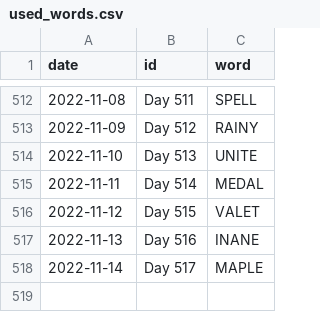
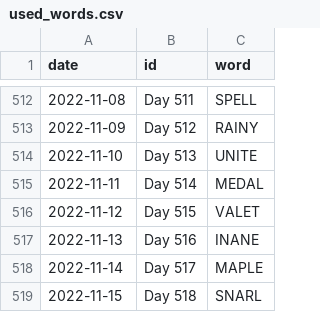
Before and after one commit to JacobLeeBrown/HackerRanks_Python, a CSV file: hackerranks/wordle/used_words.csv, drawn as a sheet; only a part is shown, gaps mark what is left out.

Commit message:
Another day, another Wordle

```diff
--- a/hackerranks/wordle/used_words.csv
+++ b/hackerranks/wordle/used_words.csv
@@ -518 +518,2 @@ date,id,word
 2022-11-14,Day 517,MAPLE
+2022-11-15,Day 518,SNARL
```
Also changed, not shown: 2 other files.
